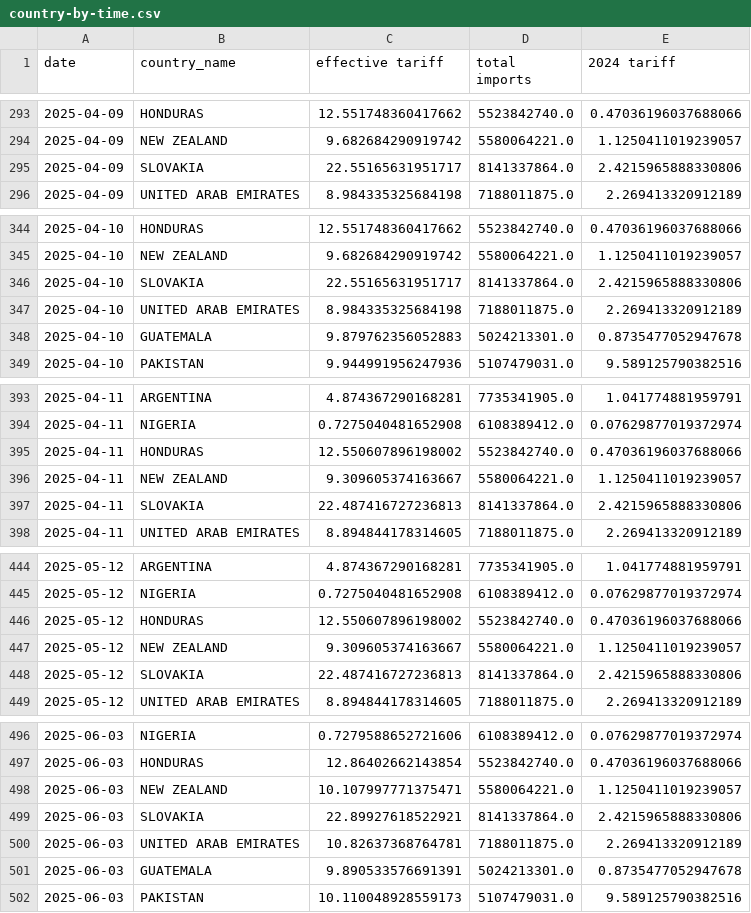
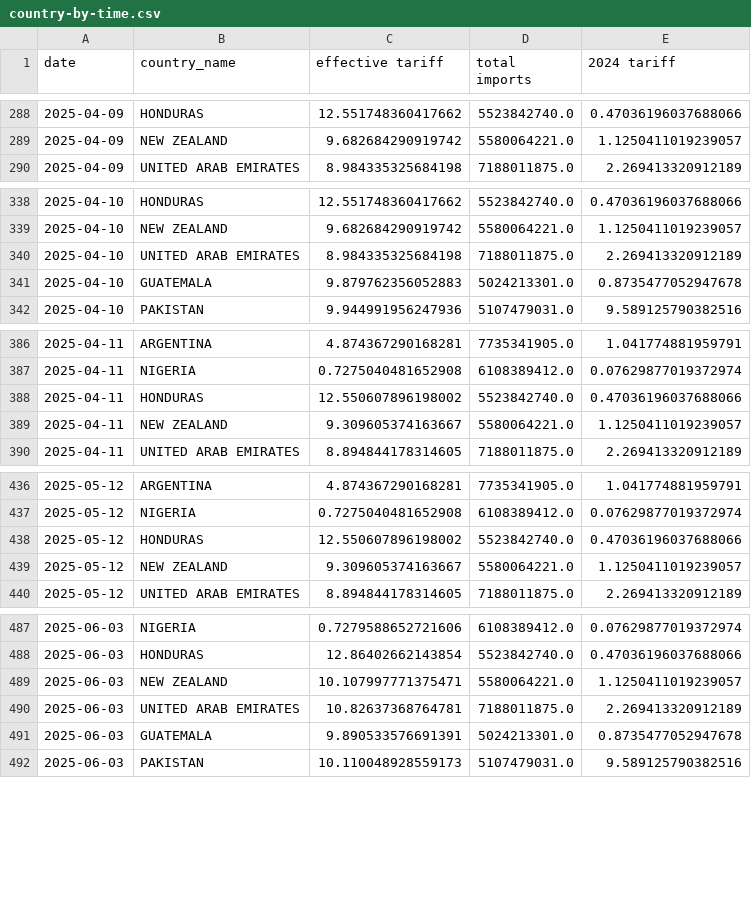
Before and after one commit to tradewartracker/trade-war-redux-2025, a CSV file: country-by-time.csv, drawn as a sheet; only a part is shown, gaps mark what is left out; the diff covers the shown part only.

```diff
--- a/country-by-time.csv
+++ b/country-by-time.csv
@@ -294,3 +289,2 @@ date,country_name,effective tariff,total imports,2024 tariff
 2025-04-09,NEW ZEALAND,9.682684290919742,5580064221.0,1.1250411019239057
-2025-04-09,SLOVAKIA,22.55165631951717,8141337864.0,2.4215965888330806
 2025-04-09,UNITED ARAB EMIRATES,8.984335325684198,7188011875.0,2.269413320912189
@@ -345,3 +339,2 @@ date,country_name,effective tariff,total imports,2024 tariff
 2025-04-10,NEW ZEALAND,9.682684290919742,5580064221.0,1.1250411019239057
-2025-04-10,SLOVAKIA,22.55165631951717,8141337864.0,2.4215965888330806
 2025-04-10,UNITED ARAB EMIRATES,8.984335325684198,7188011875.0,2.269413320912189
@@ -396,3 +389,2 @@ date,country_name,effective tariff,total imports,2024 tariff
 2025-04-11,NEW ZEALAND,9.309605374163667,5580064221.0,1.1250411019239057
-2025-04-11,SLOVAKIA,22.487416727236813,8141337864.0,2.4215965888330806
 2025-04-11,UNITED ARAB EMIRATES,8.894844178314605,7188011875.0,2.269413320912189
@@ -447,3 +439,2 @@ date,country_name,effective tariff,total imports,2024 tariff
 2025-05-12,NEW ZEALAND,9.309605374163667,5580064221.0,1.1250411019239057
-2025-05-12,SLOVAKIA,22.487416727236813,8141337864.0,2.4215965888330806
 2025-05-12,UNITED ARAB EMIRATES,8.894844178314605,7188011875.0,2.269413320912189
@@ -498,3 +489,2 @@ date,country_name,effective tariff,total imports,2024 tariff
 2025-06-03,NEW ZEALAND,10.107997771375471,5580064221.0,1.1250411019239057
-2025-06-03,SLOVAKIA,22.89927618522921,8141337864.0,2.4215965888330806
 2025-06-03,UNITED ARAB EMIRATES,10.82637368764781,7188011875.0,2.269413320912189
```
Also changed, not shown: 20 removed rows elsewhere in this file, daily-tariff-latest-data.csv, data/eu-list.csv, 3 other files.
